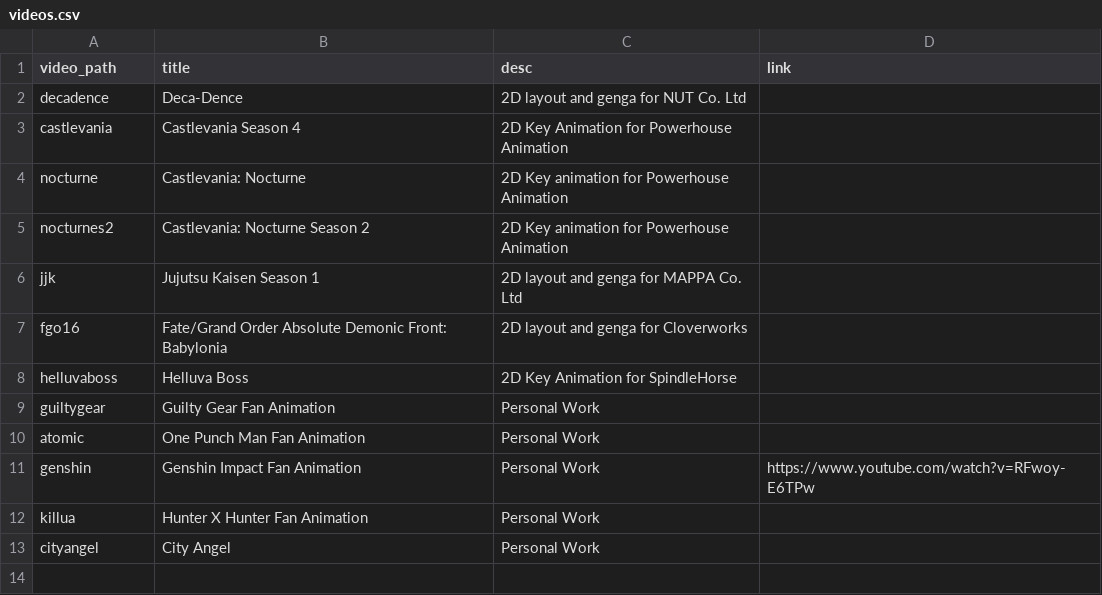
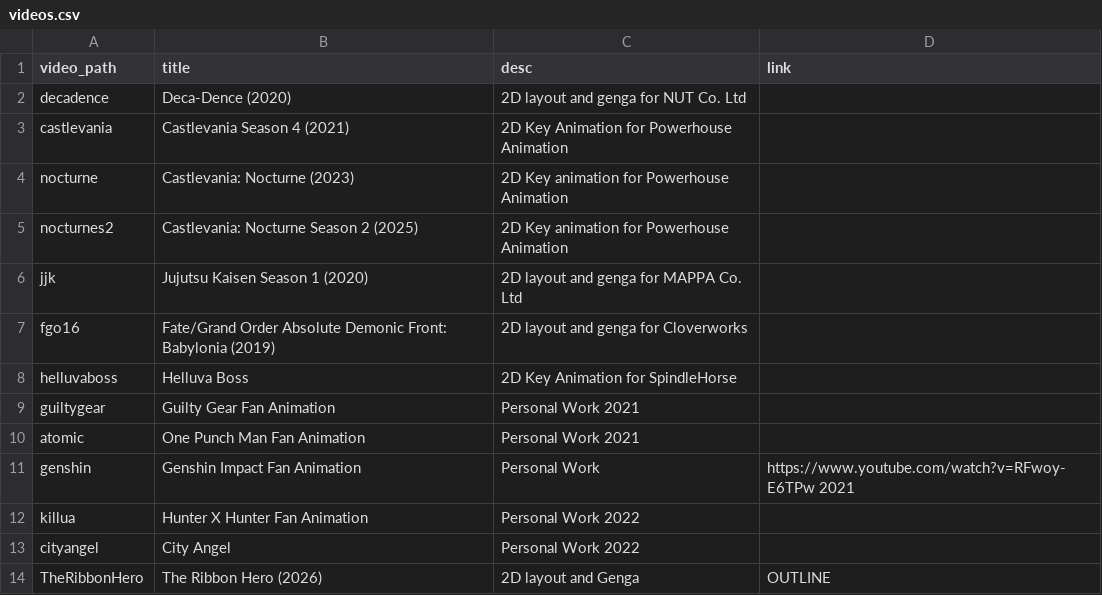
Before and after one commit to misozune/portfolio, a CSV file: _data/videos.csv, drawn as a sheet.

Commit message:
Update videos.csv

```diff
--- a/_data/videos.csv
+++ b/_data/videos.csv
@@ -1,13 +1,14 @@
 video_path,title,desc,link
-decadence,Deca-Dence, 2D layout and genga for NUT Co. Ltd
-castlevania,Castlevania Season 4,2D Key Animation for Powerhouse Animation
-nocturne,Castlevania: Nocturne,2D Key animation for Powerhouse Animation
-nocturnes2,Castlevania: Nocturne Season 2,2D Key animation for Powerhouse Animation
-jjk,Jujutsu Kaisen Season 1,2D layout and genga for MAPPA Co. Ltd
-fgo16,Fate/Grand Order Absolute Demonic Front: Babylonia,2D layout and genga for Cloverworks
+decadence,Deca-Dence (2020), 2D layout and genga for NUT Co. Ltd
+castlevania,Castlevania Season 4 (2021),2D Key Animation for Powerhouse Animation
+nocturne,Castlevania: Nocturne (2023),2D Key animation for Powerhouse Animation
+nocturnes2,Castlevania: Nocturne Season 2 (2025),2D Key animation for Powerhouse Animation
+jjk,Jujutsu Kaisen Season 1 (2020),2D layout and genga for MAPPA Co. Ltd
+fgo16,Fate/Grand Order Absolute Demonic Front: Babylonia (2019),2D layout and genga for Cloverworks
 helluvaboss,Helluva Boss,2D Key Animation for SpindleHorse
-guiltygear,Guilty Gear Fan Animation,Personal Work
-atomic,One Punch Man Fan Animation,Personal Work
-genshin,Genshin Impact Fan Animation,Personal Work, https://www.youtube.com/watch?v=RFwoy-E6TPw
-killua,Hunter X Hunter Fan Animation,Personal Work
-cityangel,City Angel,Personal Work
+guiltygear,Guilty Gear Fan Animation,Personal Work 2021
+atomic,One Punch Man Fan Animation,Personal Work 2021
+genshin,Genshin Impact Fan Animation,Personal Work, https://www.youtube.com/watch?v=RFwoy-E6TPw 2021
+killua,Hunter X Hunter Fan Animation,Personal Work 2022
+cityangel,City Angel,Personal Work 2022
+TheRibbonHero,The Ribbon Hero (2026), 2D layout and Genga, OUTLINE
```
